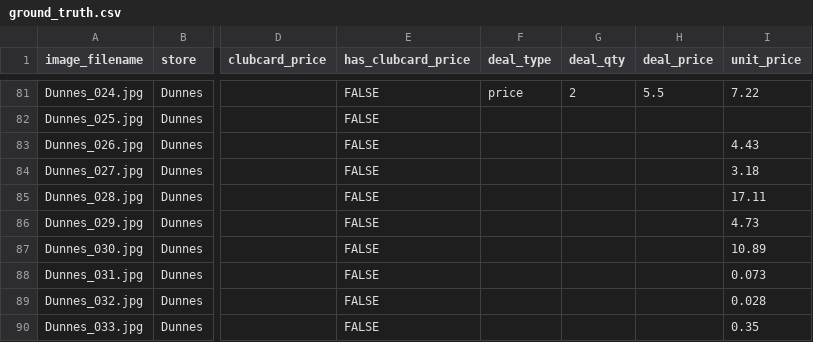
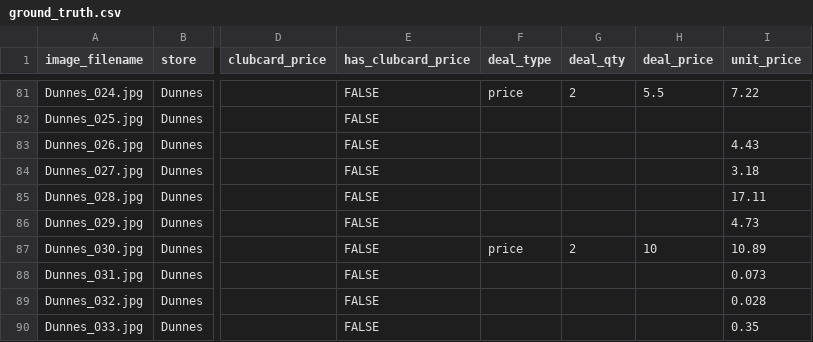
Before and after one commit to jojobean547/tralai-cliste-scan, a CSV file: parser-data/ground_truth.csv, drawn as a sheet; only a part is shown, gaps mark what is left out; the diff names each change by its address in the sheet, - before the commit and + after, or states it on an @@ line.

Commit message:
Parser 1.0.0: shared fixes, Dunnes and Tesco profiles, corrected ground truth

```diff
--- a/parser-data/ground_truth.csv
+++ b/parser-data/ground_truth.csv
-F87 (deal_type): (empty)
+F87 (deal_type): price
-G87 (deal_qty): (empty)
+G87 (deal_qty): 2
-H87 (deal_price): (empty)
+H87 (deal_price): 10
```
Also changed, not shown: 7 other files.
